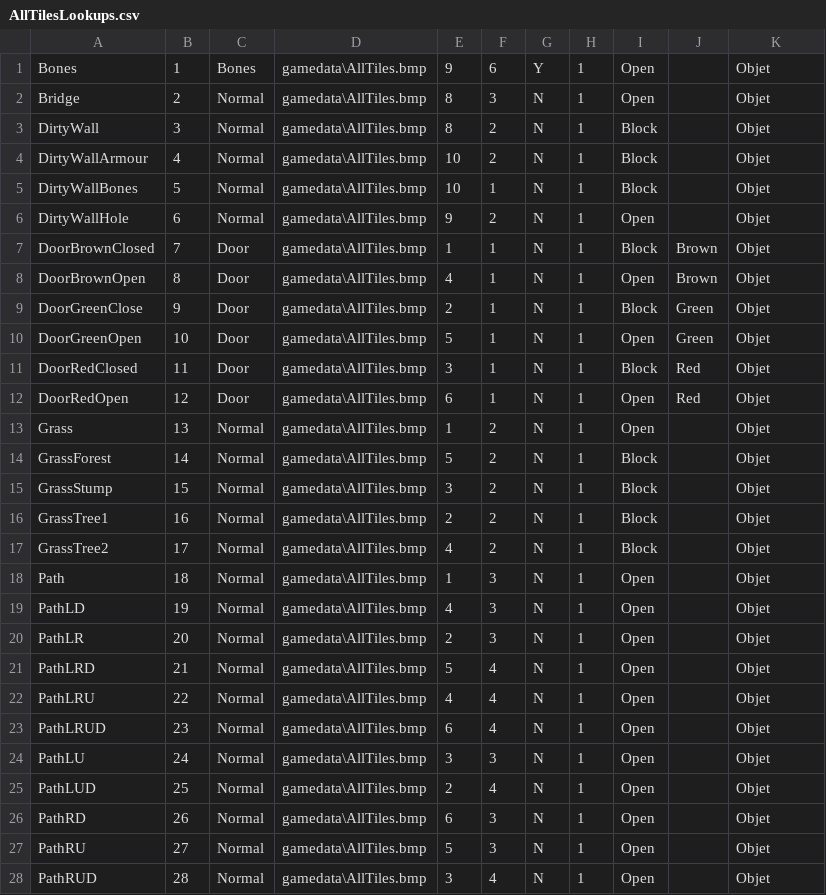
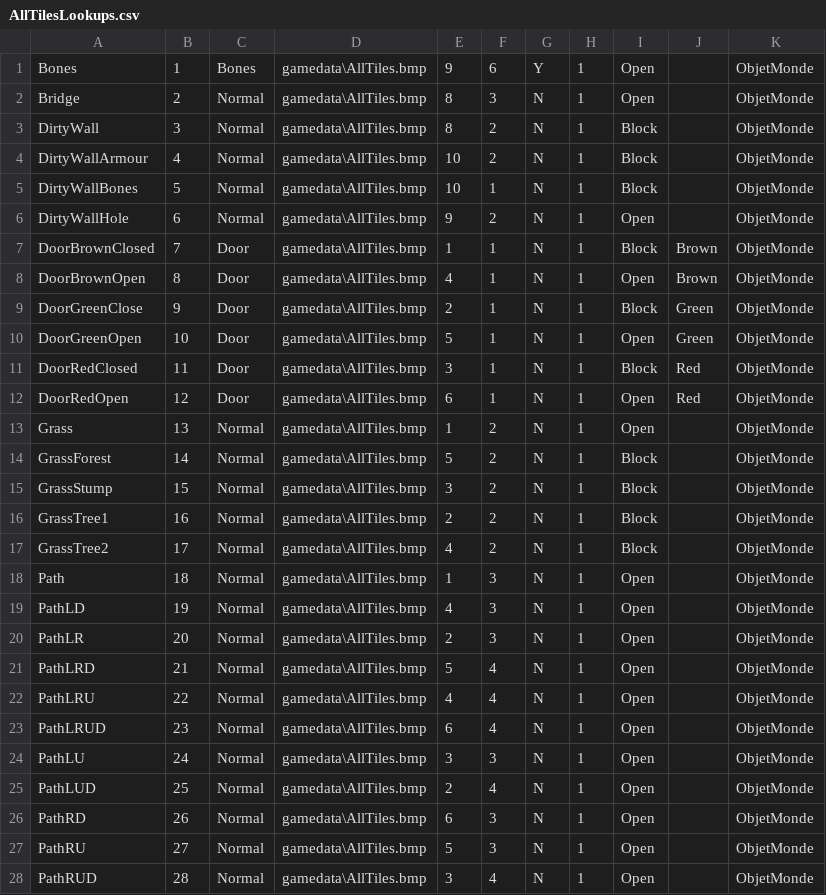
Before and after one commit to vinnypell/hugoland, a CSV file: TP02 - HugoLand - Editeur de Mondes (Base)/GameData/AllTilesLookups.csv, drawn as a sheet; only a part is shown; the diff covers the shown part only.

```diff
--- a/TP02 - HugoLand - Editeur de Mondes (Base)/GameData/AllTilesLookups.csv
+++ b/TP02 - HugoLand - Editeur de Mondes (Base)/GameData/AllTilesLookups.csv
@@ -1,28 +1,28 @@
-Bones,1,Bones,gamedata\AllTiles.bmp,9,6,Y,1,Open,,Objet
-Bridge,2,Normal,gamedata\AllTiles.bmp,8,3,N,1,Open,,Objet
-DirtyWall,3,Normal,gamedata\AllTiles.bmp,8,2,N,1,Block,,Objet
-DirtyWallArmour,4,Normal,gamedata\AllTiles.bmp,10,2,N,1,Block,,Objet
-DirtyWallBones,5,Normal,gamedata\AllTiles.bmp,10,1,N,1,Block,,Objet
-DirtyWallHole,6,Normal,gamedata\AllTiles.bmp,9,2,N,1,Open,,Objet
-DoorBrownClosed,7,Door,gamedata\AllTiles.bmp,1,1,N,1,Block,Brown,Objet
-DoorBrownOpen,8,Door,gamedata\AllTiles.bmp,4,1,N,1,Open,Brown,Objet
-DoorGreenClose,9,Door,gamedata\AllTiles.bmp,2,1,N,1,Block,Green,Objet
-DoorGreenOpen,10,Door,gamedata\AllTiles.bmp,5,1,N,1,Open,Green,Objet
-DoorRedClosed,11,Door,gamedata\AllTiles.bmp,3,1,N,1,Block,Red,Objet
-DoorRedOpen,12,Door,gamedata\AllTiles.bmp,6,1,N,1,Open,Red,Objet
-Grass,13,Normal,gamedata\AllTiles.bmp,1,2,N,1,Open,,Objet
-GrassForest,14,Normal,gamedata\AllTiles.bmp,5,2,N,1,Block,,Objet
-GrassStump,15,Normal,gamedata\AllTiles.bmp,3,2,N,1,Block,,Objet
-GrassTree1,16,Normal,gamedata\AllTiles.bmp,2,2,N,1,Block,,Objet
-GrassTree2,17,Normal,gamedata\AllTiles.bmp,4,2,N,1,Block,,Objet
-Path,18,Normal,gamedata\AllTiles.bmp,1,3,N,1,Open,,Objet
-PathLD,19,Normal,gamedata\AllTiles.bmp,4,3,N,1,Open,,Objet
-PathLR,20,Normal,gamedata\AllTiles.bmp,2,3,N,1,Open,,Objet
-PathLRD,21,Normal,gamedata\AllTiles.bmp,5,4,N,1,Open,,Objet
-PathLRU,22,Normal,gamedata\AllTiles.bmp,4,4,N,1,Open,,Objet
-PathLRUD,23,Normal,gamedata\AllTiles.bmp,6,4,N,1,Open,,Objet
-PathLU,24,Normal,gamedata\AllTiles.bmp,3,3,N,1,Open,,Objet
-PathLUD,25,Normal,gamedata\AllTiles.bmp,2,4,N,1,Open,,Objet
-PathRD,26,Normal,gamedata\AllTiles.bmp,6,3,N,1,Open,,Objet
-PathRU,27,Normal,gamedata\AllTiles.bmp,5,3,N,1,Open,,Objet
-PathRUD,28,Normal,gamedata\AllTiles.bmp,3,4,N,1,Open,,Objet
+Bones,1,Bones,gamedata\AllTiles.bmp,9,6,Y,1,Open,,ObjetMonde
+Bridge,2,Normal,gamedata\AllTiles.bmp,8,3,N,1,Open,,ObjetMonde
+DirtyWall,3,Normal,gamedata\AllTiles.bmp,8,2,N,1,Block,,ObjetMonde
+DirtyWallArmour,4,Normal,gamedata\AllTiles.bmp,10,2,N,1,Block,,ObjetMonde
+DirtyWallBones,5,Normal,gamedata\AllTiles.bmp,10,1,N,1,Block,,ObjetMonde
+DirtyWallHole,6,Normal,gamedata\AllTiles.bmp,9,2,N,1,Open,,ObjetMonde
+DoorBrownClosed,7,Door,gamedata\AllTiles.bmp,1,1,N,1,Block,Brown,ObjetMonde
+DoorBrownOpen,8,Door,gamedata\AllTiles.bmp,4,1,N,1,Open,Brown,ObjetMonde
+DoorGreenClose,9,Door,gamedata\AllTiles.bmp,2,1,N,1,Block,Green,ObjetMonde
+DoorGreenOpen,10,Door,gamedata\AllTiles.bmp,5,1,N,1,Open,Green,ObjetMonde
+DoorRedClosed,11,Door,gamedata\AllTiles.bmp,3,1,N,1,Block,Red,ObjetMonde
+DoorRedOpen,12,Door,gamedata\AllTiles.bmp,6,1,N,1,Open,Red,ObjetMonde
+Grass,13,Normal,gamedata\AllTiles.bmp,1,2,N,1,Open,,ObjetMonde
+GrassForest,14,Normal,gamedata\AllTiles.bmp,5,2,N,1,Block,,ObjetMonde
+GrassStump,15,Normal,gamedata\AllTiles.bmp,3,2,N,1,Block,,ObjetMonde
+GrassTree1,16,Normal,gamedata\AllTiles.bmp,2,2,N,1,Block,,ObjetMonde
+GrassTree2,17,Normal,gamedata\AllTiles.bmp,4,2,N,1,Block,,ObjetMonde
+Path,18,Normal,gamedata\AllTiles.bmp,1,3,N,1,Open,,ObjetMonde
+PathLD,19,Normal,gamedata\AllTiles.bmp,4,3,N,1,Open,,ObjetMonde
+PathLR,20,Normal,gamedata\AllTiles.bmp,2,3,N,1,Open,,ObjetMonde
+PathLRD,21,Normal,gamedata\AllTiles.bmp,5,4,N,1,Open,,ObjetMonde
+PathLRU,22,Normal,gamedata\AllTiles.bmp,4,4,N,1,Open,,ObjetMonde
+PathLRUD,23,Normal,gamedata\AllTiles.bmp,6,4,N,1,Open,,ObjetMonde
+PathLU,24,Normal,gamedata\AllTiles.bmp,3,3,N,1,Open,,ObjetMonde
+PathLUD,25,Normal,gamedata\AllTiles.bmp,2,4,N,1,Open,,ObjetMonde
+PathRD,26,Normal,gamedata\AllTiles.bmp,6,3,N,1,Open,,ObjetMonde
+PathRU,27,Normal,gamedata\AllTiles.bmp,5,3,N,1,Open,,ObjetMonde
+PathRUD,28,Normal,gamedata\AllTiles.bmp,3,4,N,1,Open,,ObjetMonde
```
Also changed, not shown: 32 edited cells elsewhere in this file, 12 other files.
